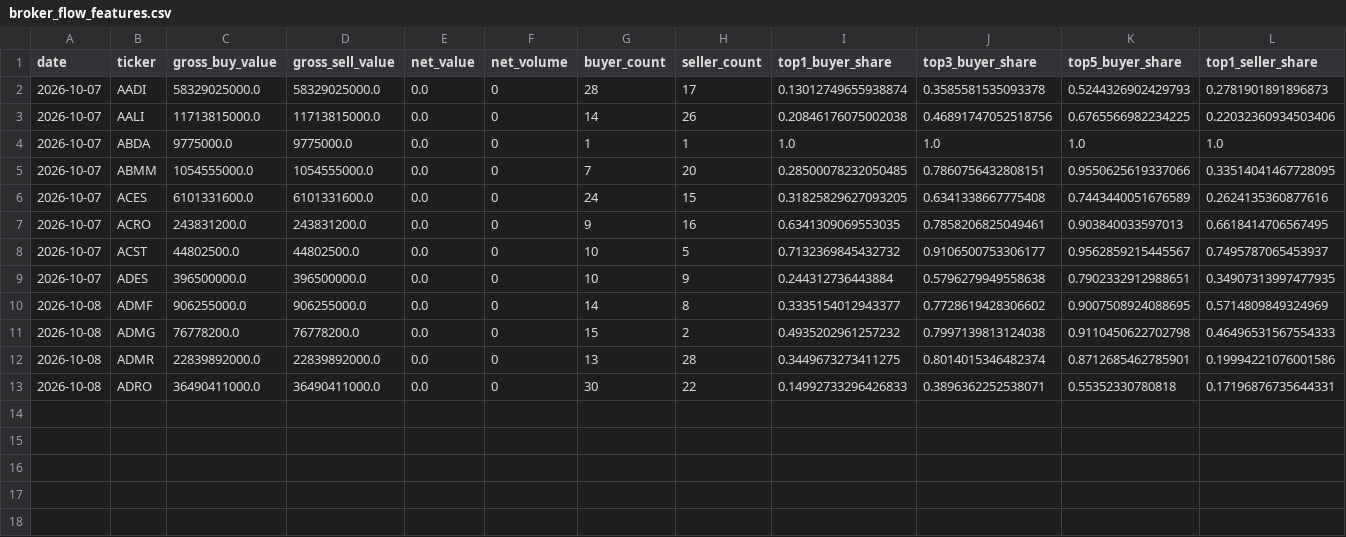
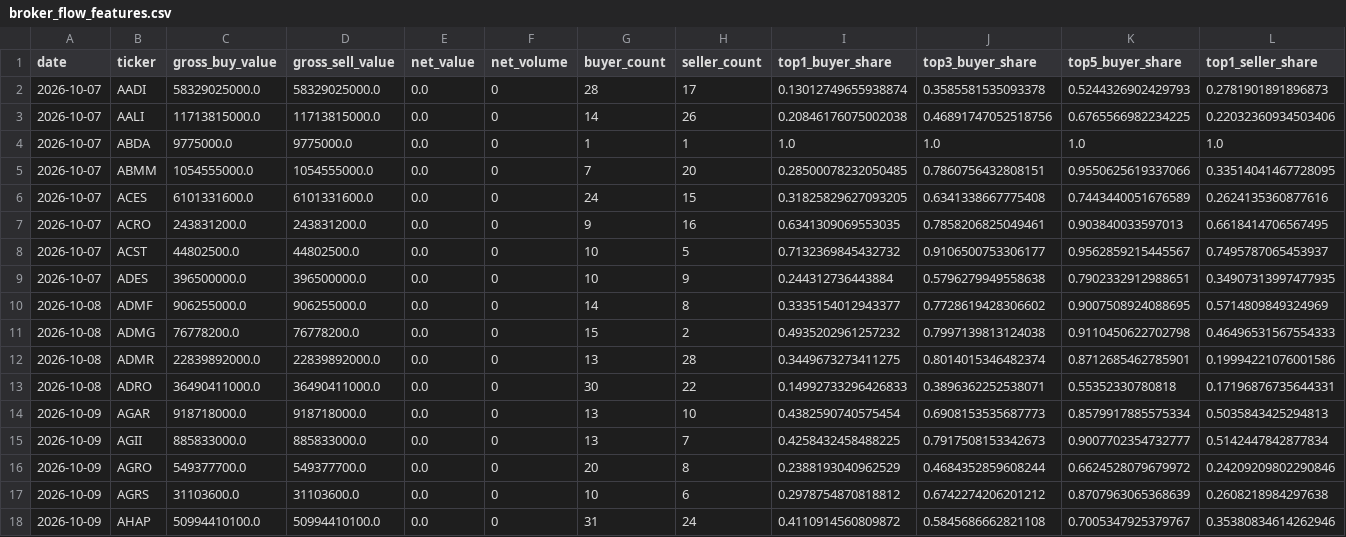
Before and after one commit to byusetianto-netizen/bayu-idx-trading-engine, a CSV file: data/broker/broker_flow_features.csv, drawn as a sheet; only a part is shown; rows hold the shown columns only; the diff names each change by its address in the sheet, - before the commit and + after, or states it on an @@ line.

```diff
--- a/data/broker/broker_flow_features.csv
+++ b/data/broker/broker_flow_features.csv
+row 14: 2026-10-09 | AGAR | 918718000.0 | 918718000.0 | 0.0 | 0 | 13 | 10 | 0.4382590740575454 | 0.6908153535687773 | 0.8579917885575334 | 0.5035843425294813
+row 15: 2026-10-09 | AGII | 885833000.0 | 885833000.0 | 0.0 | 0 | 13 | 7 | 0.4258432458488225 | 0.7917508153342673 | 0.9007702354732777 | 0.5142447842877834
+row 16: 2026-10-09 | AGRO | 549377700.0 | 549377700.0 | 0.0 | 0 | 20 | 8 | 0.2388193040962529 | 0.4684352859608244 | 0.6624528079679972 | 0.24209209802290846
+row 17: 2026-10-09 | AGRS | 31103600.0 | 31103600.0 | 0.0 | 0 | 10 | 6 | 0.2978754870818812 | 0.6742274206201212 | 0.8707963065368639 | 0.2608218984297638
+row 18: 2026-10-09 | AHAP | 50994410100.0 | 50994410100.0 | 0.0 | 0 | 31 | 24 | 0.4110914560809872 | 0.5845686662821108 | 0.7005347925379767 | 0.35380834614262946
```
Also changed, not shown: 3 other files.
